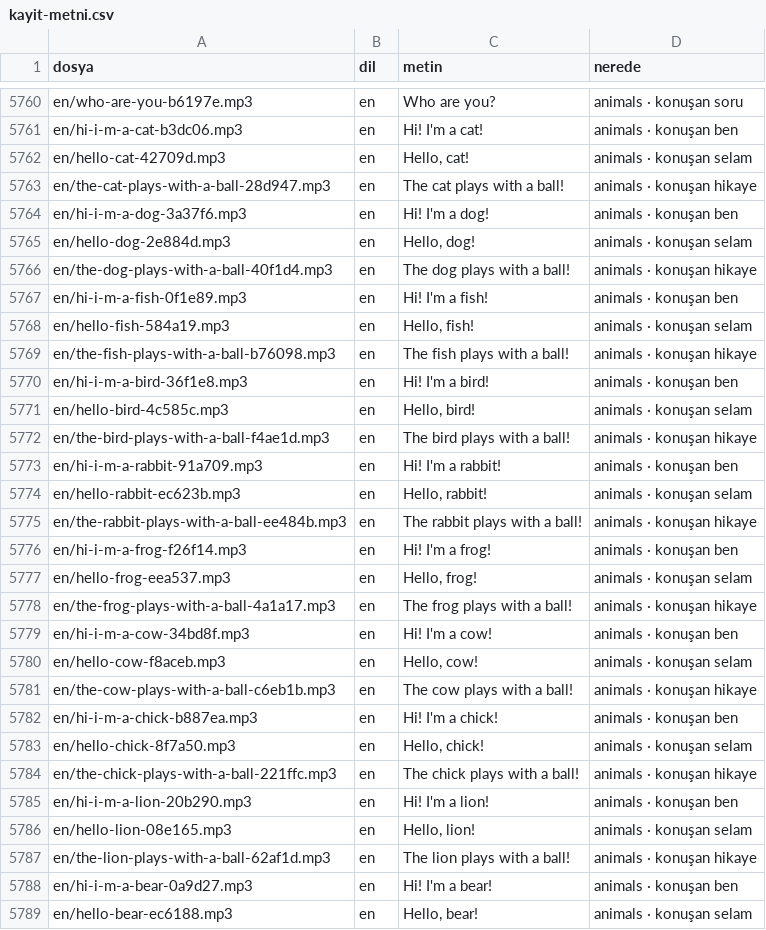
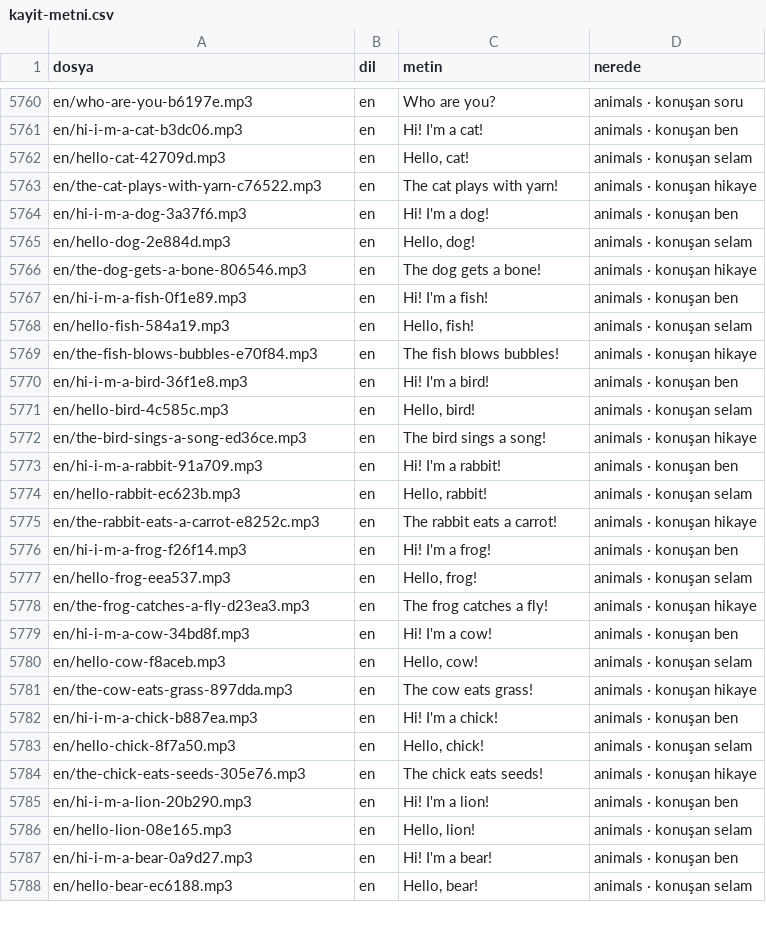
Before and after one commit to sukocrc06-cmd/acadex, a CSV file: kids/ses/kayit-metni.csv, drawn as a sheet; only a part is shown, gaps mark what is left out; the diff covers the shown part only.

```diff
--- a/kids/ses/kayit-metni.csv
+++ b/kids/ses/kayit-metni.csv
@@ -5762,27 +5762,26 @@ en/hi-i-m-a-cat-b3dc06.mp3;en;"Hi! I'm a cat!";animals · konuşan ben
 en/hello-cat-42709d.mp3;en;"Hello, cat!";animals · konuşan selam
-en/the-cat-plays-with-a-ball-28d947.mp3;en;"The cat plays with a ball!";animals · konuşan hikaye
+en/the-cat-plays-with-yarn-c76522.mp3;en;"The cat plays with yarn!";animals · konuşan hikaye
 en/hi-i-m-a-dog-3a37f6.mp3;en;"Hi! I'm a dog!";animals · konuşan ben
 en/hello-dog-2e884d.mp3;en;"Hello, dog!";animals · konuşan selam
-en/the-dog-plays-with-a-ball-40f1d4.mp3;en;"The dog plays with a ball!";animals · konuşan hikaye
+en/the-dog-gets-a-bone-806546.mp3;en;"The dog gets a bone!";animals · konuşan hikaye
 en/hi-i-m-a-fish-0f1e89.mp3;en;"Hi! I'm a fish!";animals · konuşan ben
 en/hello-fish-584a19.mp3;en;"Hello, fish!";animals · konuşan selam
-en/the-fish-plays-with-a-ball-b76098.mp3;en;"The fish plays with a ball!";animals · konuşan hikaye
+en/the-fish-blows-bubbles-e70f84.mp3;en;"The fish blows bubbles!";animals · konuşan hikaye
 en/hi-i-m-a-bird-36f1e8.mp3;en;"Hi! I'm a bird!";animals · konuşan ben
 en/hello-bird-4c585c.mp3;en;"Hello, bird!";animals · konuşan selam
-en/the-bird-plays-with-a-ball-f4ae1d.mp3;en;"The bird plays with a ball!";animals · konuşan hikaye
+en/the-bird-sings-a-song-ed36ce.mp3;en;"The bird sings a song!";animals · konuşan hikaye
 en/hi-i-m-a-rabbit-91a709.mp3;en;"Hi! I'm a rabbit!";animals · konuşan ben
 en/hello-rabbit-ec623b.mp3;en;"Hello, rabbit!";animals · konuşan selam
-en/the-rabbit-plays-with-a-ball-ee484b.mp3;en;"The rabbit plays with a ball!";animals · konuşan hikaye
+en/the-rabbit-eats-a-carrot-e8252c.mp3;en;"The rabbit eats a carrot!";animals · konuşan hikaye
 en/hi-i-m-a-frog-f26f14.mp3;en;"Hi! I'm a frog!";animals · konuşan ben
 en/hello-frog-eea537.mp3;en;"Hello, frog!";animals · konuşan selam
-en/the-frog-plays-with-a-ball-4a1a17.mp3;en;"The frog plays with a ball!";animals · konuşan hikaye
+en/the-frog-catches-a-fly-d23ea3.mp3;en;"The frog catches a fly!";animals · konuşan hikaye
 en/hi-i-m-a-cow-34bd8f.mp3;en;"Hi! I'm a cow!";animals · konuşan ben
 en/hello-cow-f8aceb.mp3;en;"Hello, cow!";animals · konuşan selam
-en/the-cow-plays-with-a-ball-c6eb1b.mp3;en;"The cow plays with a ball!";animals · konuşan hikaye
+en/the-cow-eats-grass-897dda.mp3;en;"The cow eats grass!";animals · konuşan hikaye
 en/hi-i-m-a-chick-b887ea.mp3;en;"Hi! I'm a chick!";animals · konuşan ben
 en/hello-chick-8f7a50.mp3;en;"Hello, chick!";animals · konuşan selam
-en/the-chick-plays-with-a-ball-221ffc.mp3;en;"The chick plays with a ball!";animals · konuşan hikaye
+en/the-chick-eats-seeds-305e76.mp3;en;"The chick eats seeds!";animals · konuşan hikaye
 en/hi-i-m-a-lion-20b290.mp3;en;"Hi! I'm a lion!";animals · konuşan ben
 en/hello-lion-08e165.mp3;en;"Hello, lion!";animals · konuşan selam
-en/the-lion-plays-with-a-ball-62af1d.mp3;en;"The lion plays with a ball!";animals · konuşan hikaye
 en/hi-i-m-a-bear-0a9d27.mp3;en;"Hi! I'm a bear!";animals · konuşan ben
```
Also changed, not shown: 1 removed row and 40 edited cells elsewhere in this file, 16 other files.
